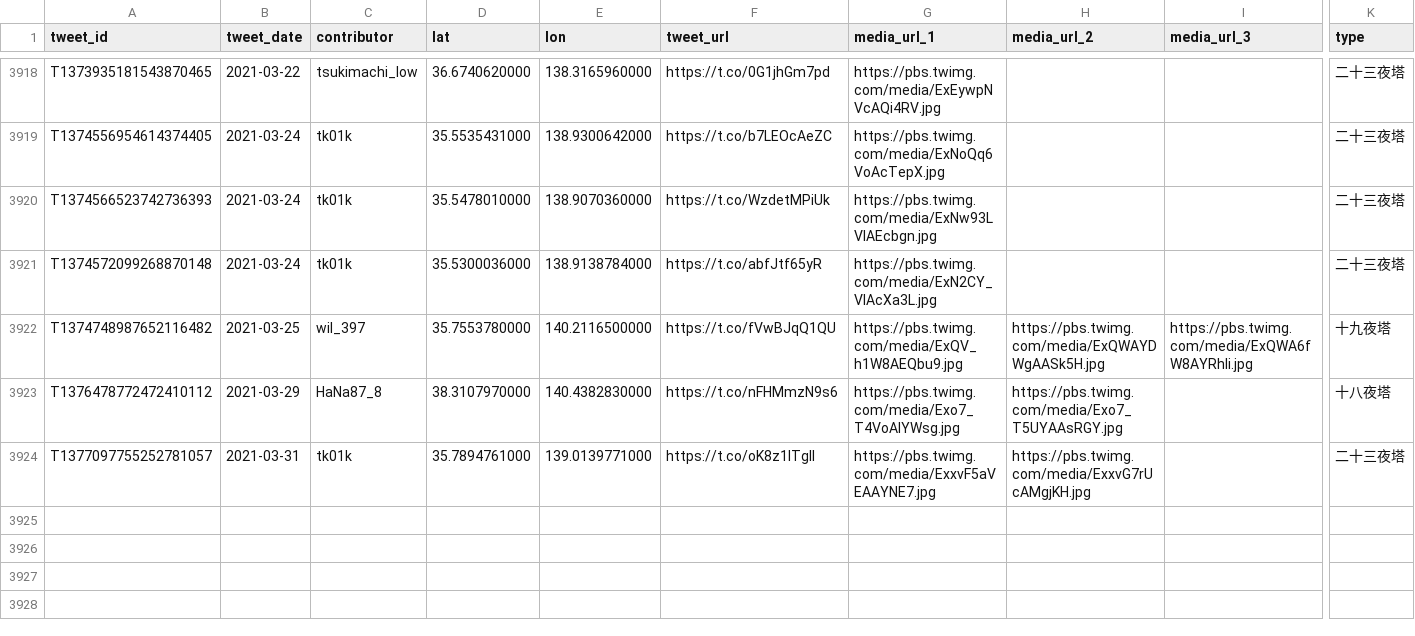
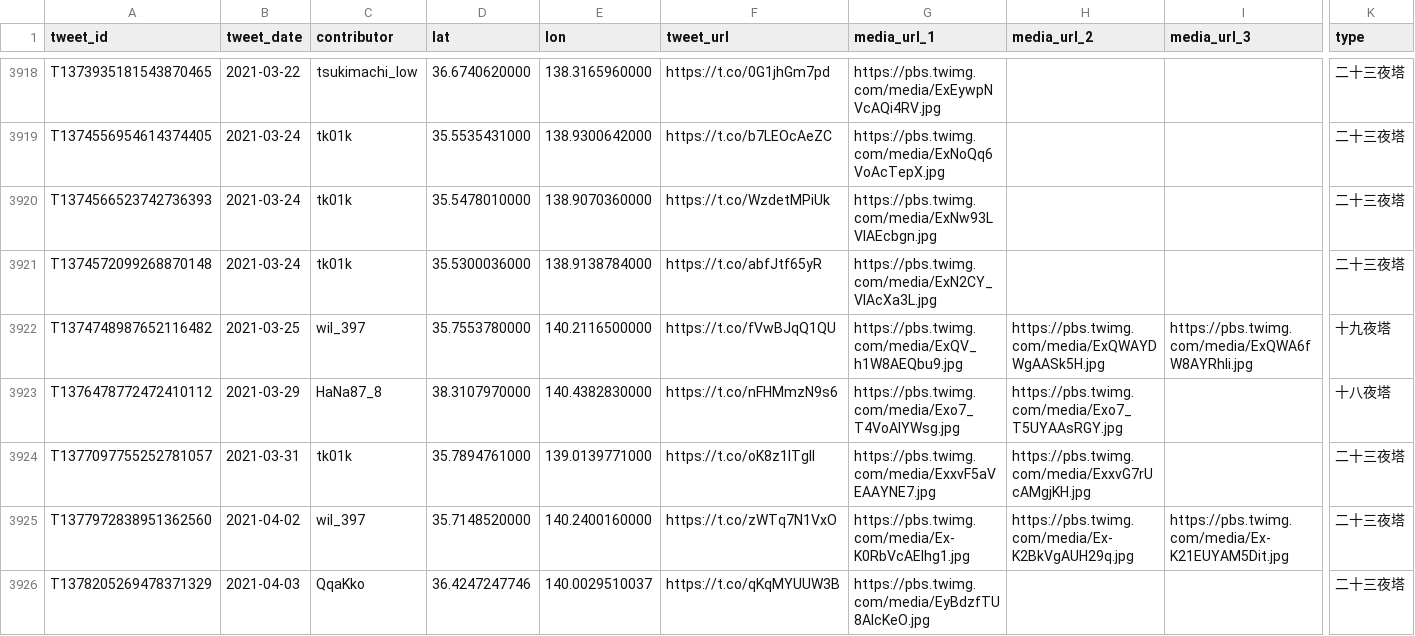
Before and after one commit to midoriit/tsukimachito, a CSV file: tsukimachito.csv, drawn as a sheet; only a part is shown, gaps mark what is left out; rows hold the shown columns only; the diff names each change by its address in the sheet, - before the commit and + after, or states it on an @@ line.

```diff
--- a/tsukimachito.csv
+++ b/tsukimachito.csv
+row 3925: T1377972838951362560 | 2021-04-02 | wil_397 | 35.7148520000 | 140.2400160000 | https://t.co/zWTq7N1VxO | https://pbs.twimg.com/media/Ex-K0RbVcAEIhg1.jpg | https://pbs.twimg.com/media/Ex-K2BkVgAUH29q.jpg | https://pbs.twimg.com/media/Ex-K21EUYAM5Dit.jpg | 二十三夜塔
+row 3926: T1378205269478371329 | 2021-04-03 | QqaKko | 36.4247247746 | 140.0029510037 | https://t.co/qKqMYUUW3B | https://pbs.twimg.com/media/EyBdzfTU8AIcKeO.jpg |  |  | 二十三夜塔
```
Also changed, not shown: 2 other files.
